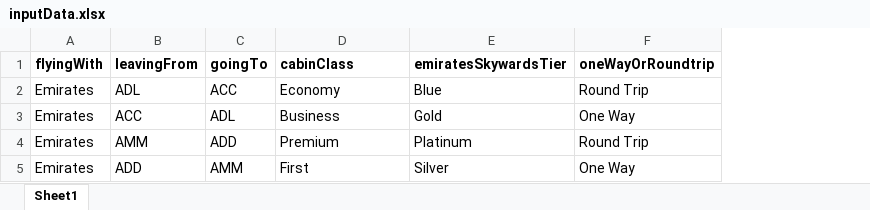
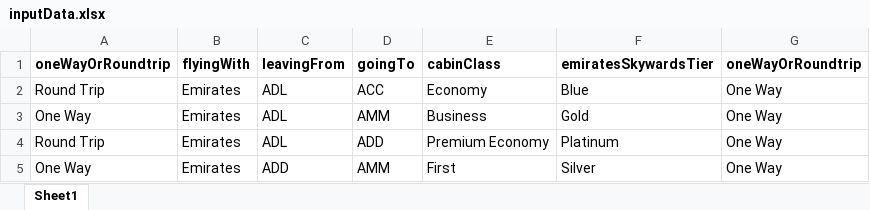
Before and after one commit to JohnRicMerque/es-miles-calc-scraper, an Excel workbook: inputData.xlsx, sheet Sheet1, drawn as a sheet; values as stored, in another font and other column widths than the file's, no borders; addresses are those after the commit; the diff names each change by its address in the sheet, - before the commit and + after, or states it on an @@ line.

```diff
--- a/inputData.xlsx (sheet Sheet1)
+++ b/inputData.xlsx (sheet Sheet1)
+column A (oneWayOrRoundtrip), rows 2-5: Round Trip | One Way | Round Trip | One Way
-G2 (oneWayOrRoundtrip): Round Trip
+G2 (oneWayOrRoundtrip): One Way
-C3 (leavingFrom): ACC
+C3 (leavingFrom): ADL
-D3 (goingTo): ADL
+D3 (goingTo): AMM
-C4 (leavingFrom): AMM
+C4 (leavingFrom): ADL
-E4 (cabinClass): Premium
+E4 (cabinClass): Premium Economy
-G4 (oneWayOrRoundtrip): Round Trip
+G4 (oneWayOrRoundtrip): One Way
```
Also changed, not shown: 8 other files.
